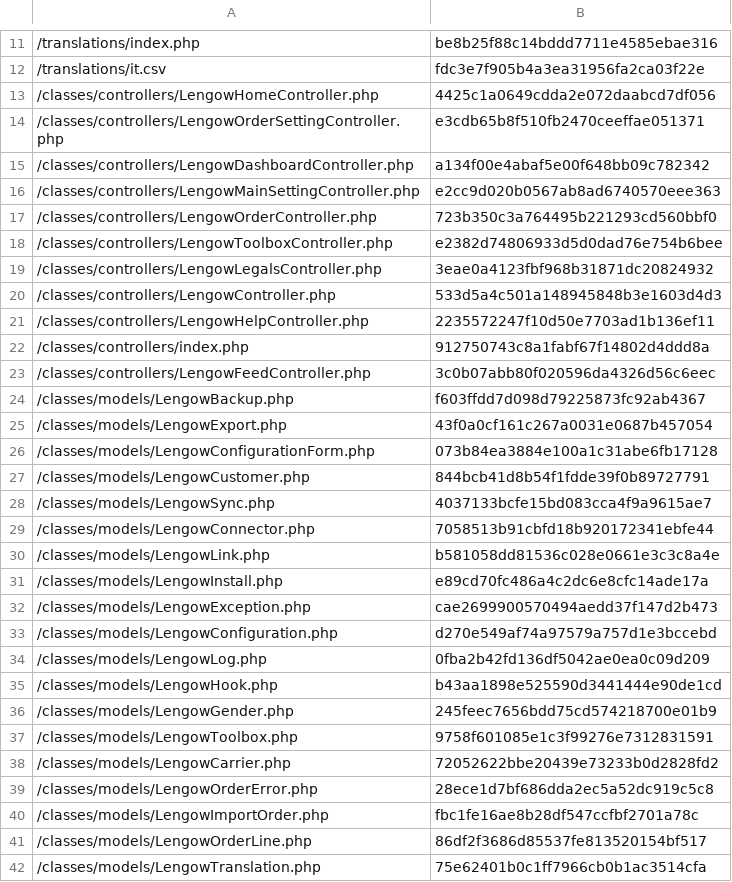
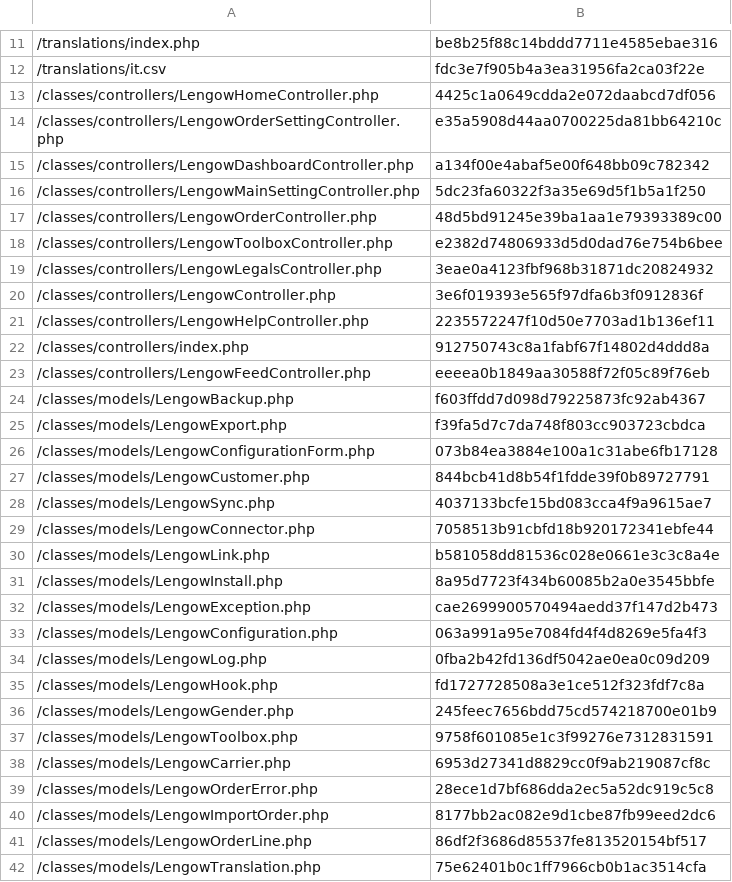
Before and after one commit to lengow/plugin-prestashop, a CSV file: config/checkmd5.csv, drawn as a sheet; only a part is shown, gaps mark what is left out; the diff covers the shown part only.

```diff
--- a/config/checkmd5.csv
+++ b/config/checkmd5.csv
@@ -13,14 +13,14 @@
 /classes/controllers/LengowHomeController.php|4425c1a0649cdda2e072daabcd7df056
-/classes/controllers/LengowOrderSettingController.php|e3cdb65b8f510fb2470ceeffae051371
+/classes/controllers/LengowOrderSettingController.php|e35a5908d44aa0700225da81bb64210c
 /classes/controllers/LengowDashboardController.php|a134f00e4abaf5e00f648bb09c782342
-/classes/controllers/LengowMainSettingController.php|e2cc9d020b0567ab8ad6740570eee363
-/classes/controllers/LengowOrderController.php|723b350c3a764495b221293cd560bbf0
+/classes/controllers/LengowMainSettingController.php|5dc23fa60322f3a35e69d5f1b5a1f250
+/classes/controllers/LengowOrderController.php|48d5bd91245e39ba1aa1e79393389c00
 /classes/controllers/LengowToolboxController.php|e2382d74806933d5d0dad76e754b6bee
 /classes/controllers/LengowLegalsController.php|3eae0a4123fbf968b31871dc20824932
-/classes/controllers/LengowController.php|533d5a4c501a148945848b3e1603d4d3
+/classes/controllers/LengowController.php|3e6f019393e565f97dfa6b3f0912836f
 /classes/controllers/LengowHelpController.php|2235572247f10d50e7703ad1b136ef11
 /classes/controllers/index.php|912750743c8a1fabf67f14802d4ddd8a
-/classes/controllers/LengowFeedController.php|3c0b07abb80f020596da4326d56c6eec
+/classes/controllers/LengowFeedController.php|eeeea0b1849aa30588f72f05c89f76eb
 /classes/models/LengowBackup.php|f603ffdd7d098d79225873fc92ab4367
-/classes/models/LengowExport.php|43f0a0cf161c267a0031e0687b457054
+/classes/models/LengowExport.php|f39fa5d7c7da748f803cc903723cbdca
 /classes/models/LengowConfigurationForm.php|073b84ea3884e100a1c31abe6fb17128
@@ -30,12 +30,12 @@
 /classes/models/LengowLink.php|b581058dd81536c028e0661e3c3c8a4e
-/classes/models/LengowInstall.php|e89cd70fc486a4c2dc6e8cfc14ade17a
+/classes/models/LengowInstall.php|8a95d7723f434b60085b2a0e3545bbfe
 /classes/models/LengowException.php|cae2699900570494aedd37f147d2b473
-/classes/models/LengowConfiguration.php|d270e549af74a97579a757d1e3bccebd
+/classes/models/LengowConfiguration.php|063a991a95e7084fd4f4d8269e5fa4f3
 /classes/models/LengowLog.php|0fba2b42fd136df5042ae0ea0c09d209
-/classes/models/LengowHook.php|b43aa1898e525590d3441444e90de1cd
+/classes/models/LengowHook.php|fd1727728508a3e1ce512f323fdf7c8a
 /classes/models/LengowGender.php|245feec7656bdd75cd574218700e01b9
 /classes/models/LengowToolbox.php|9758f601085e1c3f99276e7312831591
-/classes/models/LengowCarrier.php|72052622bbe20439e73233b0d2828fd2
+/classes/models/LengowCarrier.php|6953d27341d8829cc0f9ab219087cf8c
 /classes/models/LengowOrderError.php|28ece1d7bf686dda2ec5a52dc919c5c8
-/classes/models/LengowImportOrder.php|fbc1fe16ae8b28df547ccfbf2701a78c
+/classes/models/LengowImportOrder.php|8177bb2ac082e9d1cbe87fb99eed2dc6
 /classes/models/LengowOrderLine.php|86df2f3686d85537fe813520154bf517
```
Also changed, not shown: 6 edited cells elsewhere in this file, 18 other files.
